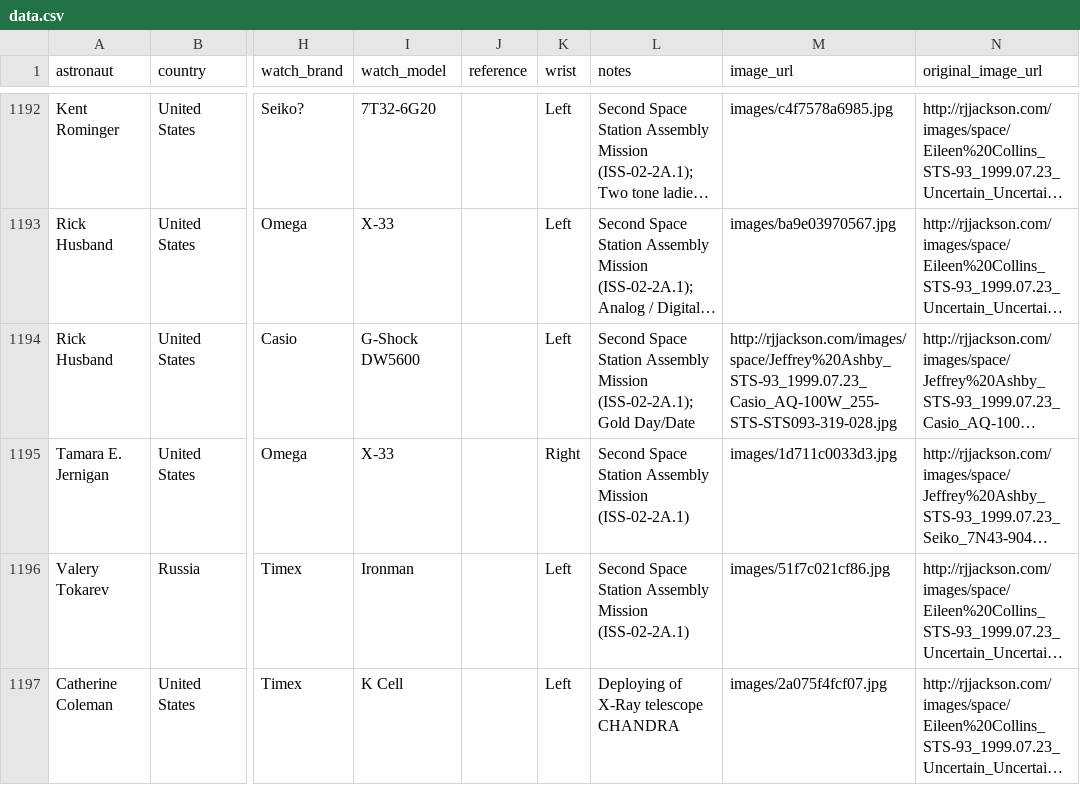
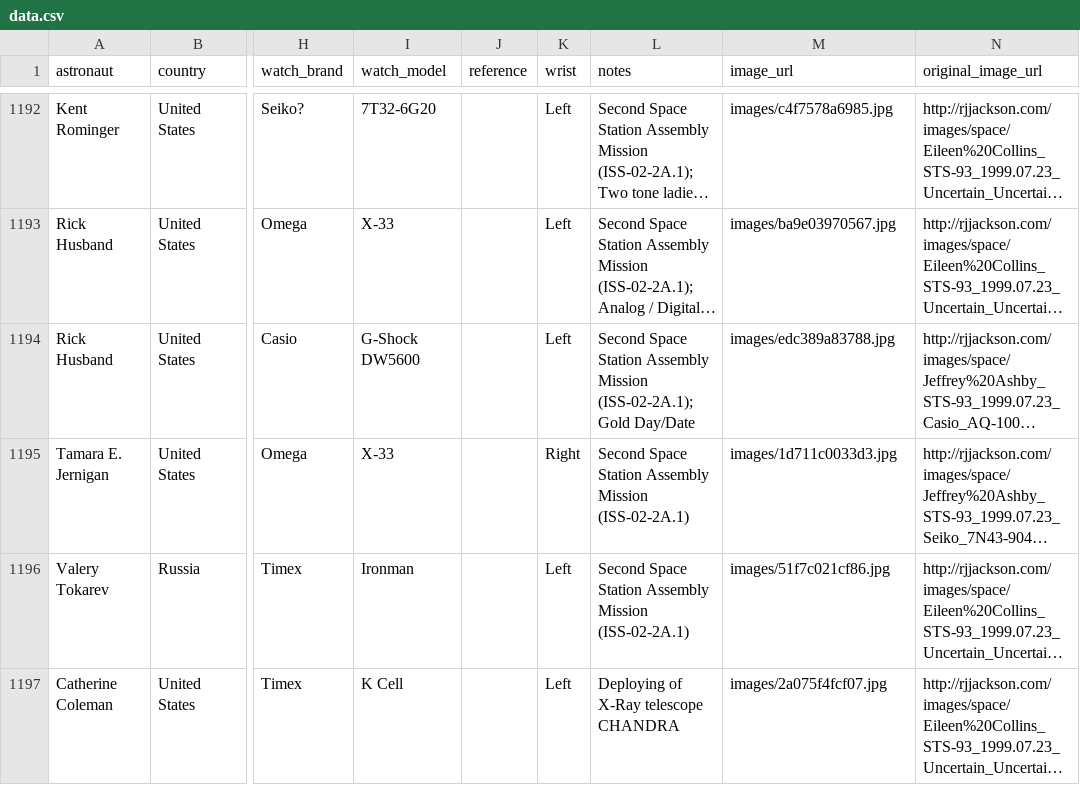
Before and after one commit to rayhe/space-watches, a CSV file: data.csv, drawn as a sheet; only a part is shown, gaps mark what is left out; long unchanged cells end in …; the diff covers the shown part only; the diff names each change by its address in the sheet, - before the commit and + after, or states it on an @@ line.

Commit message:
hydrate: add images for 8 watches (total: 1951/2184)
Localized 6 records with dead remote URLs (rjjackson.com/NASA down):
- [1192] Casio G-Shock DW5600 (Rick Husband, STS-96)
- [1256] Casio G-Shock DW5600 (Yuri Gidzenko, Soyuz TM-31)
- [1265] Casio AQ-100W (Marsha Ivins, STS-98)
- [1362] Casio AQ-100W (Pamela Melroy, STS-112)
- [1611] Casio Pro Trek (Soichi Noguchi, Soyuz TMA-17)
- [1048] Casio Ironman (Gregory Harbaugh)

Downloaded new images for previously failed records:
- [1399] Swatch Flik Flak Blue (Pedro Duque) from flikflak.com
- [1939] Konstantin Chaykin Chronograph (Alexander Misurkin) from SJX

Cleared dead remote URL for [1196] (Uncertain brand, skipped).

```diff
--- a/data.csv
+++ b/data.csv
-M1194 (image_url): http://rjjackson.com/images/space/Jeffrey%20Ashby_STS-93_1999.07.23_Casio_AQ-100W_255-STS-STS093-319-028.jpg
+M1194 (image_url): images/edc389a83788.jpg
```
Also changed, not shown: 10 edited cells elsewhere in this file, 10 other files.
